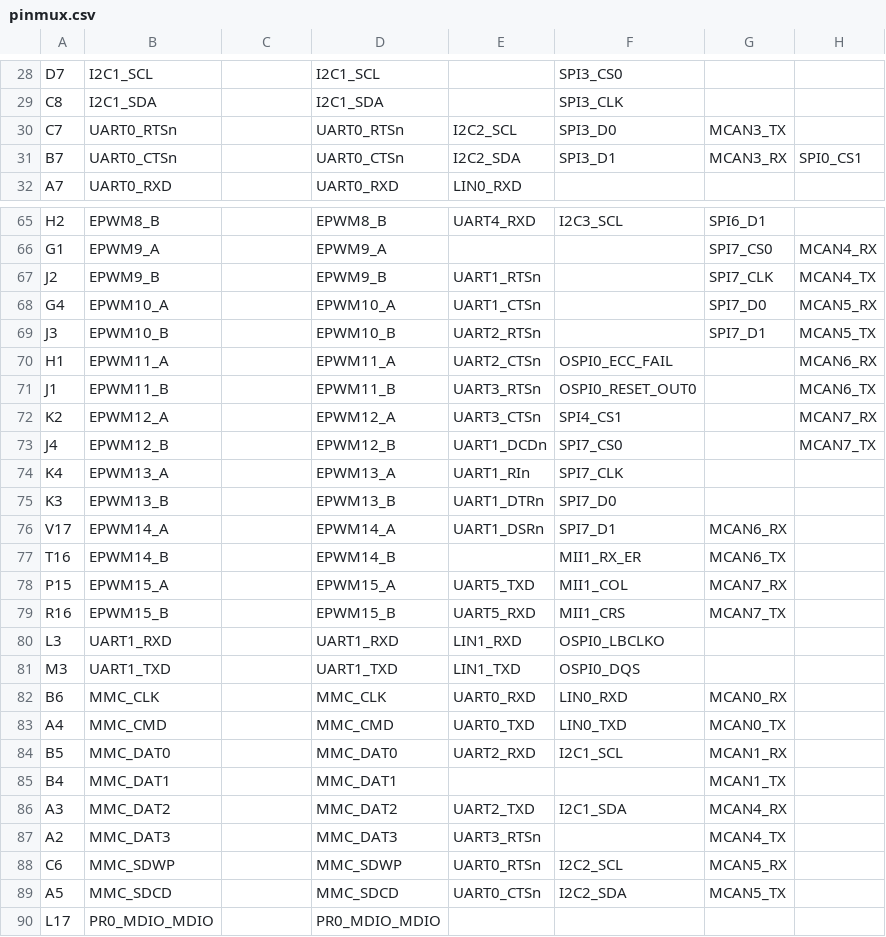
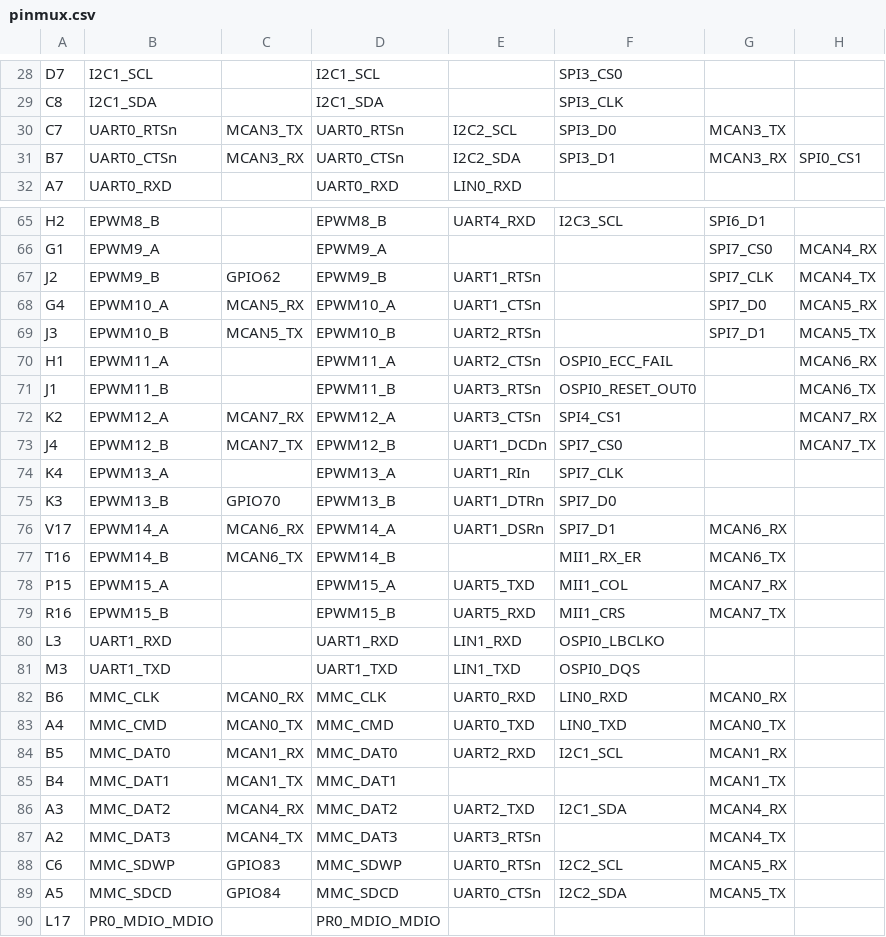
Before and after one commit to obitvn/ccu_xgw_ti_can, a CSV file: ccu_ti_multi_core_realtime/Debug/syscfg/pinmux.csv, drawn as a sheet; only a part is shown, gaps mark what is left out; the diff covers the shown part only; the diff names each change by its address in the sheet, - before the commit and + after, or states it on an @@ line.

Commit message:
fix mcan

```diff
--- a/ccu_ti_multi_core_realtime/Debug/syscfg/pinmux.csv
+++ b/ccu_ti_multi_core_realtime/Debug/syscfg/pinmux.csv
-C30: (empty)
+C30: MCAN3_TX
-C31: (empty)
+C31: MCAN3_RX
-C67: (empty)
+C67: GPIO62
-C68: (empty)
+C68: MCAN5_RX
-C69: (empty)
+C69: MCAN5_TX
-C72: (empty)
+C72: MCAN7_RX
-C73: (empty)
+C73: MCAN7_TX
-C75: (empty)
+C75: GPIO70
-C76: (empty)
+C76: MCAN6_RX
-C77: (empty)
+C77: MCAN6_TX
-C82: (empty)
+C82: MCAN0_RX
-C83: (empty)
+C83: MCAN0_TX
-C84: (empty)
+C84: MCAN1_RX
-C85: (empty)
+C85: MCAN1_TX
-C86: (empty)
+C86: MCAN4_RX
-C87: (empty)
+C87: MCAN4_TX
-C88: (empty)
+C88: GPIO83
-C89: (empty)
+C89: GPIO84
```
Also changed, not shown: 6 edited cells elsewhere in this file, 17 other files.
